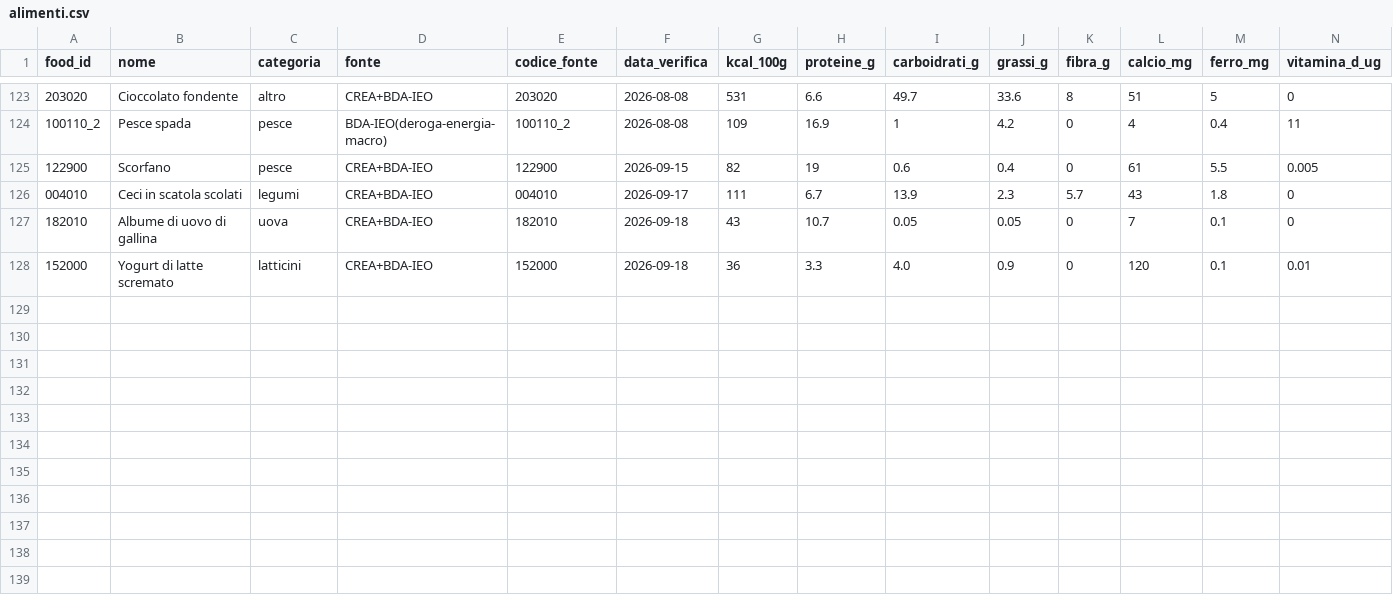
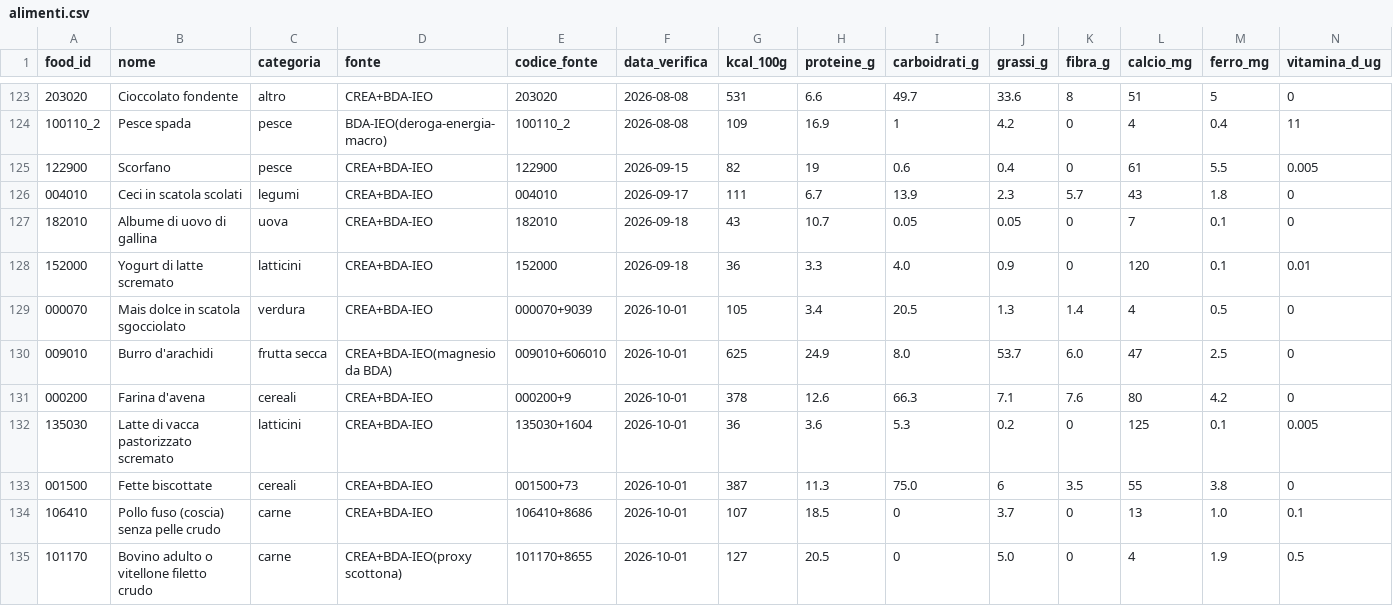
Before and after one commit to giuseppetaglialatela/studio-taglialatela-template, a CSV file: motore-calcolo/alimenti.csv, drawn as a sheet; only a part is shown, gaps mark what is left out; rows hold the shown columns only; the diff names each change by its address in the sheet, - before the commit and + after, or states it on an @@ line.

```diff
--- a/motore-calcolo/alimenti.csv
+++ b/motore-calcolo/alimenti.csv
+row 129: 000070 | Mais dolce in scatola sgocciolato | verdura | CREA+BDA-IEO | 000070+9039 | 2026-10-01 | 105 | 3.4 | 20.5 | 1.3 | 1.4 | 4 | 0.5 | 0
+row 130: 009010 | Burro d'arachidi | frutta secca | CREA+BDA-IEO(magnesio da BDA) | 009010+606010 | 2026-10-01 | 625 | 24.9 | 8.0 | 53.7 | 6.0 | 47 | 2.5 | 0
+row 131: 000200 | Farina d'avena | cereali | CREA+BDA-IEO | 000200+9 | 2026-10-01 | 378 | 12.6 | 66.3 | 7.1 | 7.6 | 80 | 4.2 | 0
+row 132: 135030 | Latte di vacca pastorizzato scremato | latticini | CREA+BDA-IEO | 135030+1604 | 2026-10-01 | 36 | 3.6 | 5.3 | 0.2 | 0 | 125 | 0.1 | 0.005
+row 133: 001500 | Fette biscottate | cereali | CREA+BDA-IEO | 001500+73 | 2026-10-01 | 387 | 11.3 | 75.0 | 6 | 3.5 | 55 | 3.8 | 0
+row 134: 106410 | Pollo fuso (coscia) senza pelle crudo | carne | CREA+BDA-IEO | 106410+8686 | 2026-10-01 | 107 | 18.5 | 0 | 3.7 | 0 | 13 | 1.0 | 0.1
+row 135: 101170 | Bovino adulto o vitellone filetto crudo | carne | CREA+BDA-IEO(proxy scottona) | 101170+8655 | 2026-10-01 | 127 | 20.5 | 0 | 5.0 | 0 | 4 | 1.9 | 0.5
```
Also changed, not shown: 1 other file.
